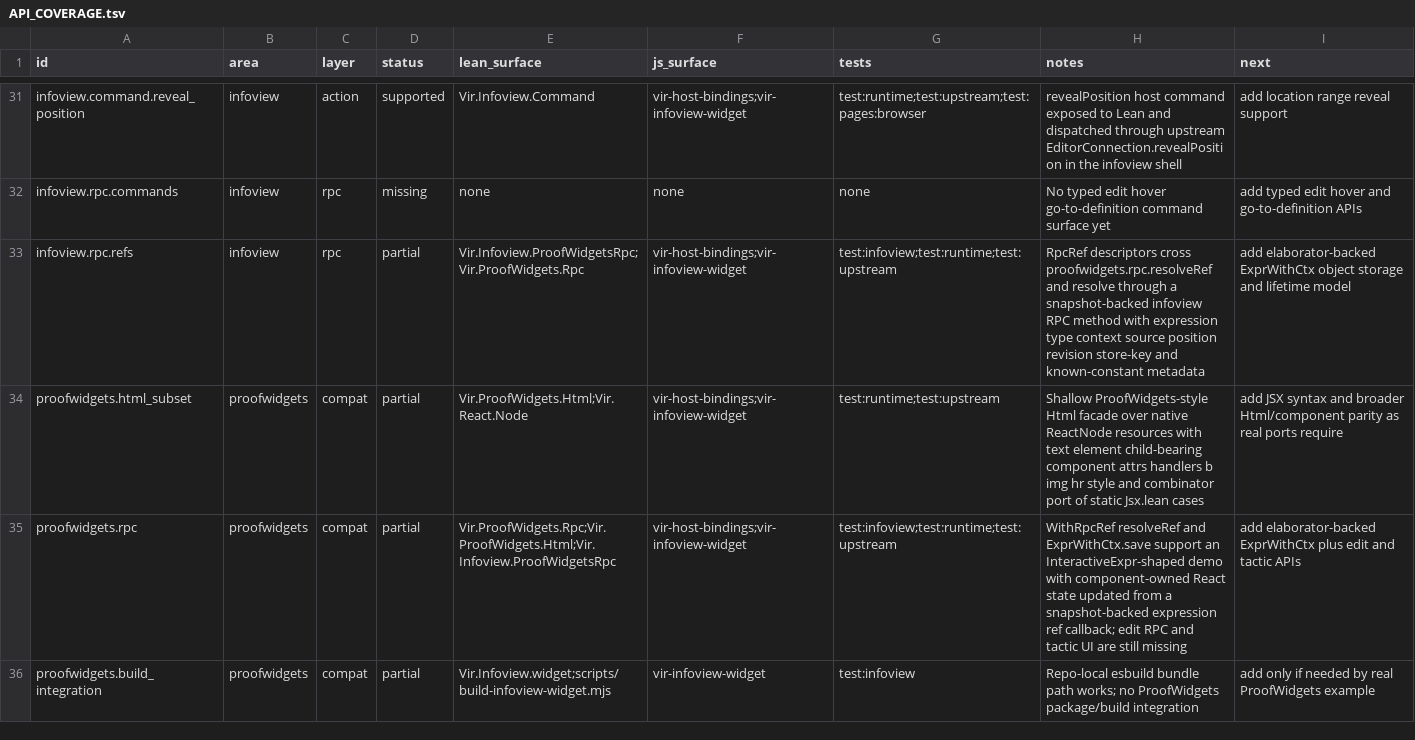
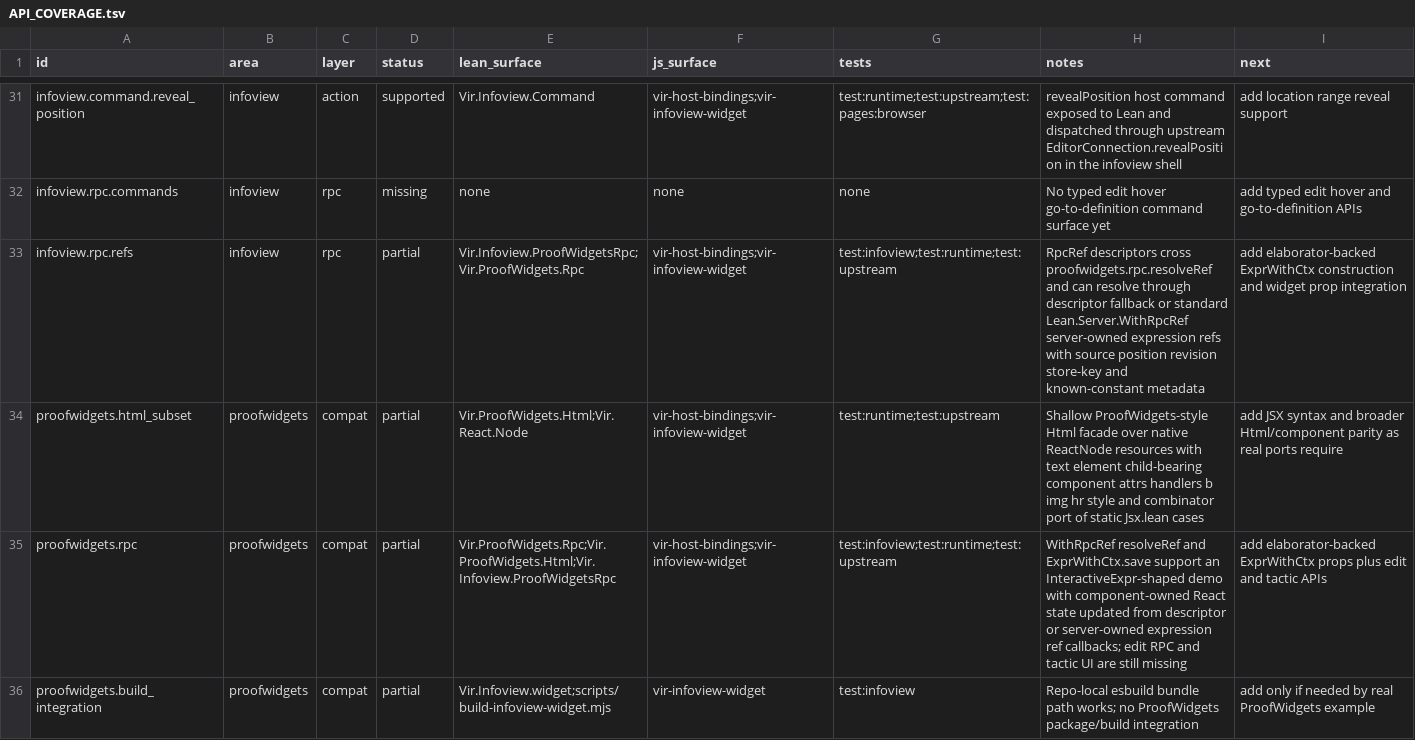
Before and after one commit to ejgallego/lean-vir, a TSV file: docs/API_COVERAGE.tsv, drawn as a sheet; only a part is shown, gaps mark what is left out.

Commit message:
feat: add server-owned proofwidgets refs

```diff
--- a/docs/API_COVERAGE.tsv
+++ b/docs/API_COVERAGE.tsv
@@ -32,5 +32,5 @@ infoview.command.reveal_position	infoview	action	supported	Vir.Infoview.Command
 infoview.rpc.commands	infoview	rpc	missing	none	none	none	No typed edit hover go-to-definition command surface yet	add typed edit hover and go-to-definition APIs
-infoview.rpc.refs	infoview	rpc	partial	Vir.Infoview.ProofWidgetsRpc;Vir.ProofWidgets.Rpc	vir-host-bindings;vir-infoview-widget	test:infoview;test:runtime;test:upstream	RpcRef descriptors cross proofwidgets.rpc.resolveRef and resolve through a snapshot-backed infoview RPC method with expression type context source position revision store-key and known-constant metadata	add elaborator-backed ExprWithCtx object storage and lifetime model
+infoview.rpc.refs	infoview	rpc	partial	Vir.Infoview.ProofWidgetsRpc;Vir.ProofWidgets.Rpc	vir-host-bindings;vir-infoview-widget	test:infoview;test:runtime;test:upstream	RpcRef descriptors cross proofwidgets.rpc.resolveRef and can resolve through descriptor fallback or standard Lean.Server.WithRpcRef server-owned expression refs with source position revision store-key and known-constant metadata	add elaborator-backed ExprWithCtx construction and widget prop integration
 proofwidgets.html_subset	proofwidgets	compat	partial	Vir.ProofWidgets.Html;Vir.React.Node	vir-host-bindings;vir-infoview-widget	test:runtime;test:upstream	Shallow ProofWidgets-style Html facade over native ReactNode resources with text element child-bearing component attrs handlers b img hr style and combinator port of static Jsx.lean cases	add JSX syntax and broader Html/component parity as real ports require
-proofwidgets.rpc	proofwidgets	compat	partial	Vir.ProofWidgets.Rpc;Vir.ProofWidgets.Html;Vir.Infoview.ProofWidgetsRpc	vir-host-bindings;vir-infoview-widget	test:infoview;test:runtime;test:upstream	WithRpcRef resolveRef and ExprWithCtx.save support an InteractiveExpr-shaped demo with component-owned React state updated from a snapshot-backed expression ref callback; edit RPC and tactic UI are still missing	add elaborator-backed ExprWithCtx plus edit and tactic APIs
+proofwidgets.rpc	proofwidgets	compat	partial	Vir.ProofWidgets.Rpc;Vir.ProofWidgets.Html;Vir.Infoview.ProofWidgetsRpc	vir-host-bindings;vir-infoview-widget	test:infoview;test:runtime;test:upstream	WithRpcRef resolveRef and ExprWithCtx.save support an InteractiveExpr-shaped demo with component-owned React state updated from descriptor or server-owned expression ref callbacks; edit RPC and tactic UI are still missing	add elaborator-backed ExprWithCtx props plus edit and tactic APIs
 proofwidgets.build_integration	proofwidgets	compat	partial	Vir.Infoview.widget;scripts/build-infoview-widget.mjs	vir-infoview-widget	test:infoview	Repo-local esbuild bundle path works; no ProofWidgets package/build integration	add only if needed by real ProofWidgets example
```
Also changed, not shown: 10 other files.
